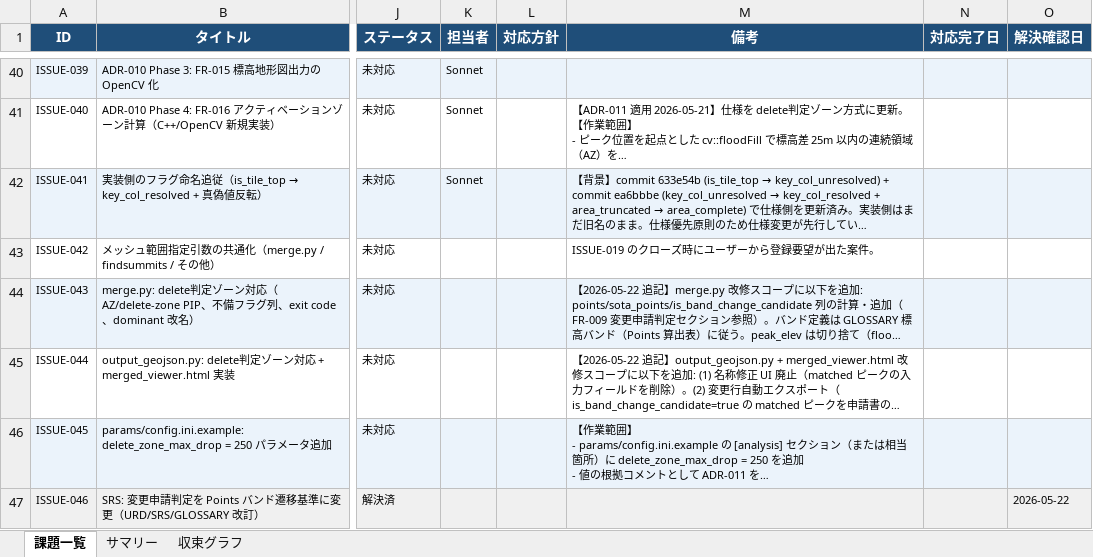
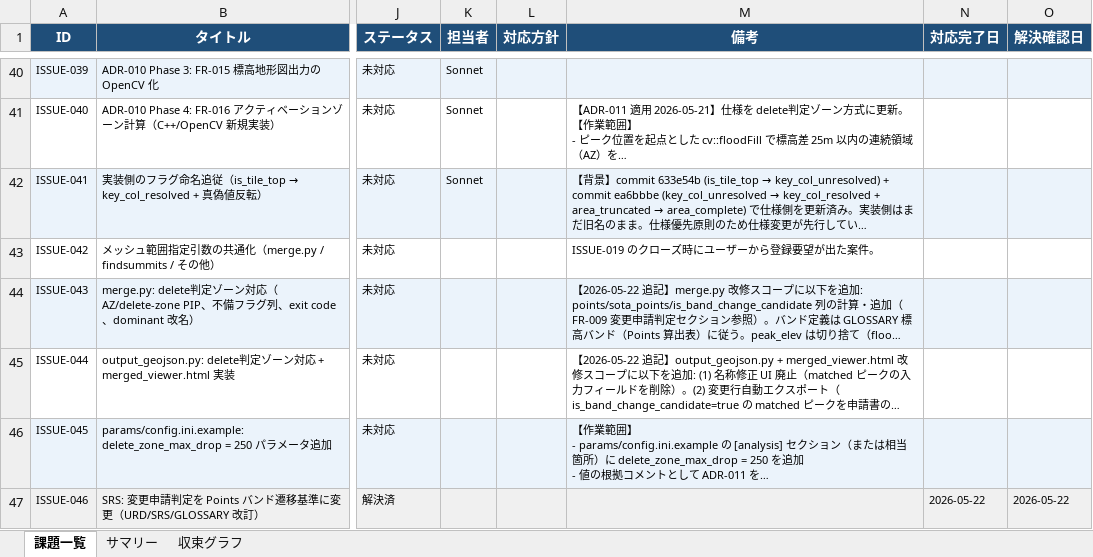
Before and after one commit to JJ1XGO/findsummits, an Excel workbook: mgmt/tracker/reports/issues_export.xlsx, sheet 課題一覧, drawn as a sheet; only a part is shown, gaps mark what is left out; long unchanged cells end in …; values as stored, in another font and other column widths than the file's, no borders; the diff names each change by its address in the sheet, - before the commit and + after, or states it on an @@ line.

```diff
--- a/mgmt/tracker/reports/issues_export.xlsx (sheet 課題一覧)
+++ b/mgmt/tracker/reports/issues_export.xlsx (sheet 課題一覧)
-N47 (対応完了日): (empty)
+N47 (対応完了日): 2026-05-22
```
Also changed, not shown: sheet 収束グラフ, 1 other file.
